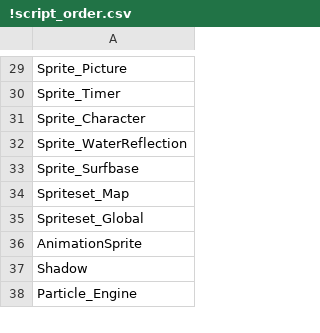
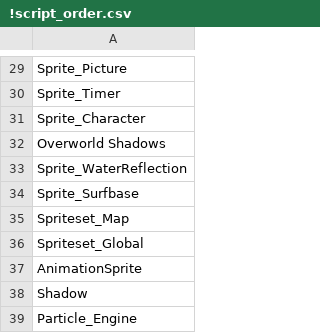
Before and after one commit to pkthedragon/azure-pokemon, a CSV file: Scripts/!script_order.csv, drawn as a sheet; only a part is shown, gaps mark what is left out.

Commit message:
Add overworld shadows support

```diff
--- a/Scripts/!script_order.csv
+++ b/Scripts/!script_order.csv
@@ -31,2 +31,3 @@ Sprite_Timer
 Sprite_Character
+Overworld Shadows
 Sprite_WaterReflection
```
Also changed, not shown: 1 other file.
